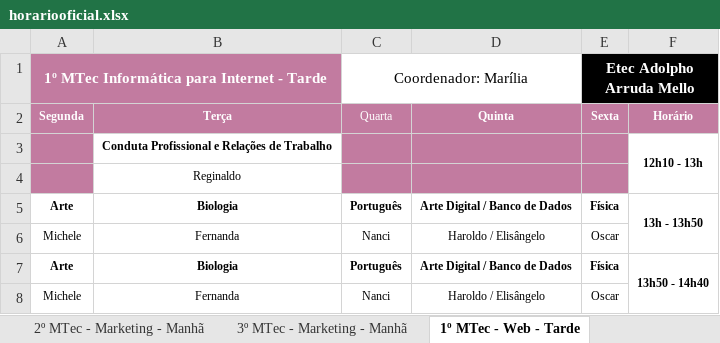
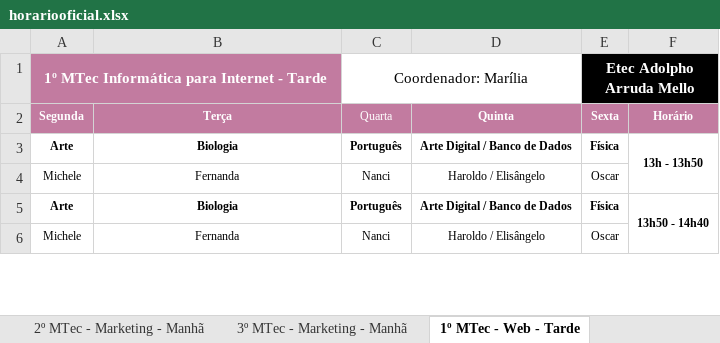
Before and after one commit to aprendendonuvem/arquivos, an Excel workbook: horariooficial.xlsx, sheet 1º MTec - Web - Tarde, drawn as a sheet; only a part is shown; values as stored, in another font and other column widths than the file's, no borders; the diff names each change by its address in the sheet, - before the commit and + after, or states it on an @@ line.

```diff
--- a/horariooficial.xlsx (sheet 1º MTec - Web - Tarde)
+++ b/horariooficial.xlsx (sheet 1º MTec - Web - Tarde)
-row 3:  | Conduta Profissional e Relações de Trabalho |  |  |  | 12h10 - 13h
-row 4:  | Reginaldo
```
Also changed, not shown: 1 other file.
